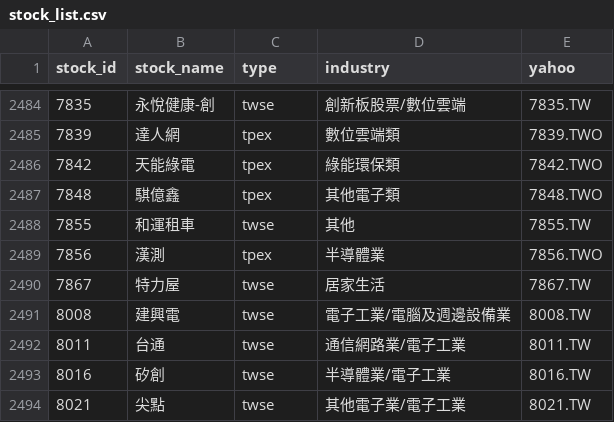
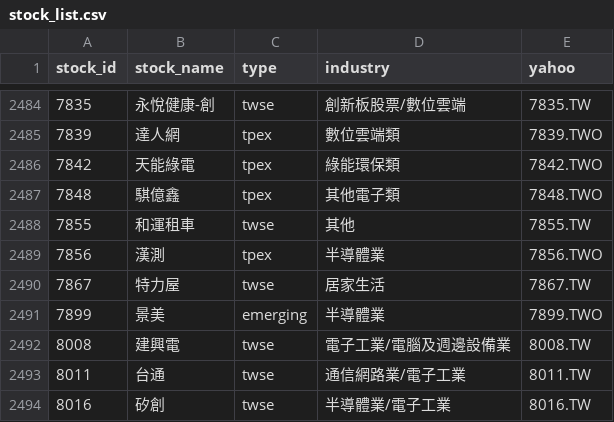
Before and after one commit to Yulin3159/Stock, a CSV file: data/stock_list.csv, drawn as a sheet; only a part is shown, gaps mark what is left out; the shorter side is filled out with more unchanged rows; the diff names each change by its address in the sheet, - before the commit and + after, or states it on an @@ line.

```diff
--- a/data/stock_list.csv
+++ b/data/stock_list.csv
+row 2491: 7899 | 景美 | emerging | 半導體業 | 7899.TWO
```
Also changed, not shown: data/dividends.csv, data/splits.csv, 8 other files.
